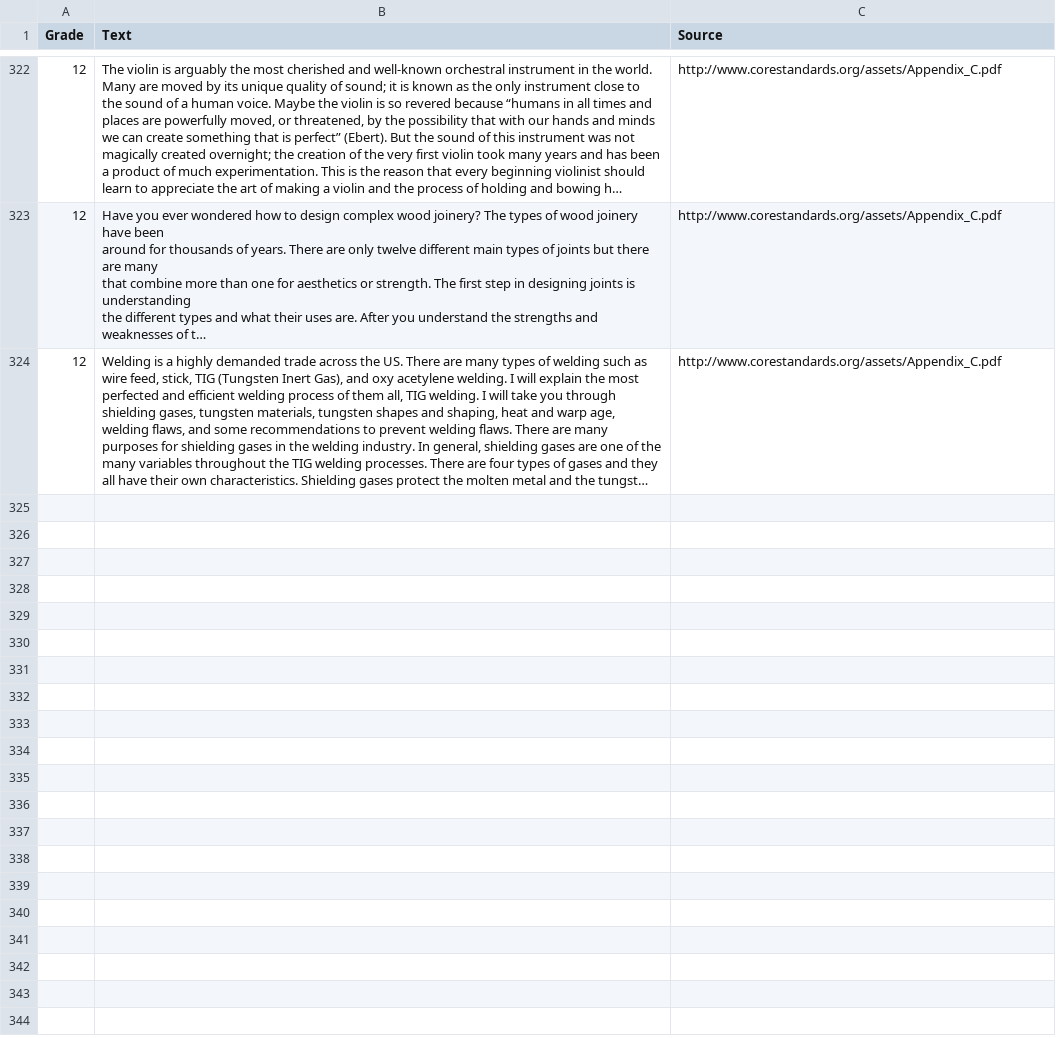
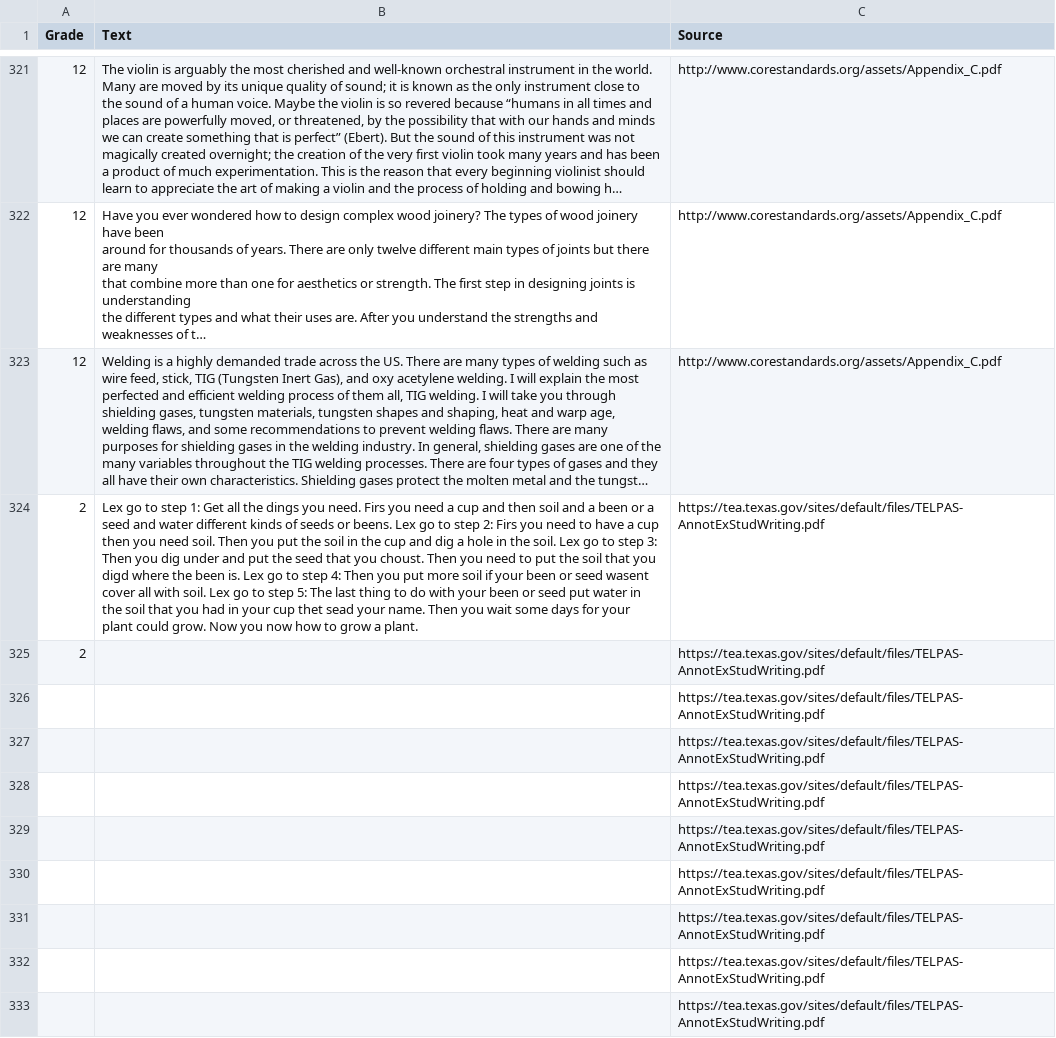
Before and after one commit to Violet-Spiral/assessing-childrens-writing, a CSV file: data/samples_no_title.csv, drawn as a sheet; only a part is shown, gaps mark what is left out; long unchanged cells end in …; the diff covers the shown part only; the diff names each change by its address in the sheet, - before the commit and + after, or states it on an @@ line.

Commit message:
Implement autogluon model for all 3 versions of text"

```diff
--- a/data/samples_no_title.csv
+++ b/data/samples_no_title.csv
+row 324: 2 | Lex go to step 1: Get all the dings you need. Firs you need a cup and then soil and a been or a seed and water different kinds of seeds or beens. Lex go to step 2: Firs you need to have a cup then you need soil. Then you put the soil in the cup and dig a hole in the soil. Lex go to step 3: Then you dig under and put the seed that you choust. Then you need to put the soil that you digd where the been is. Lex go to step 4: Then you put more soil if your been or seed wasent cover all with soil. Lex go to step 5: The last thing to do with your been or seed put water in the soil that you had in your cup thet sead your name. Then you wait some days for your plant could grow. Now you now how to grow a plant. | https://tea.texas.gov/sites/default/files/TELPAS-AnnotExStudWriting.pdf
+row 325: 2 |  | https://tea.texas.gov/sites/default/files/TELPAS-AnnotExStudWriting.pdf
+row 326:  |  | https://tea.texas.gov/sites/default/files/TELPAS-AnnotExStudWriting.pdf
+row 327:  |  | https://tea.texas.gov/sites/default/files/TELPAS-AnnotExStudWriting.pdf
+row 328:  |  | https://tea.texas.gov/sites/default/files/TELPAS-AnnotExStudWriting.pdf
+row 329:  |  | https://tea.texas.gov/sites/default/files/TELPAS-AnnotExStudWriting.pdf
+row 330:  |  | https://tea.texas.gov/sites/default/files/TELPAS-AnnotExStudWriting.pdf
+row 331:  |  | https://tea.texas.gov/sites/default/files/TELPAS-AnnotExStudWriting.pdf
+row 332:  |  | https://tea.texas.gov/sites/default/files/TELPAS-AnnotExStudWriting.pdf
+row 333:  |  | https://tea.texas.gov/sites/default/files/TELPAS-AnnotExStudWriting.pdf
```
Also changed, not shown: 9 added rows, 1 removed row and 3 edited cells elsewhere in this file, 4 other files.
